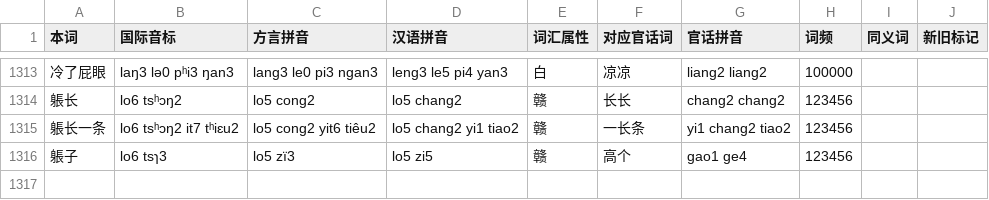
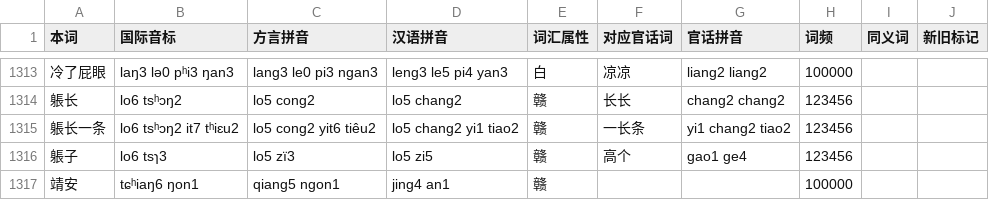
Before and after one commit to Doohaey/GonnyuGeneralIME, a TSV file: resources/regions/lancong/dictionaries/gan_words.tsv, drawn as a sheet; only a part is shown, gaps mark what is left out; the diff names each change by its address in the sheet, - before the commit and + after, or states it on an @@ line.

Commit message:
feat(dictionary): add Lancong 靖安 entry with 靖白读 qiang5

```diff
--- a/resources/regions/lancong/dictionaries/gan_words.tsv
+++ b/resources/regions/lancong/dictionaries/gan_words.tsv
+row 1317: 靖安 | tɕʰiaŋ6 ŋon1 | qiang5 ngon1 | jing4 an1 | 赣 |  |  | 100000
```
Also changed, not shown: resources/regions/lancong/dictionaries/gan_chars.tsv.
